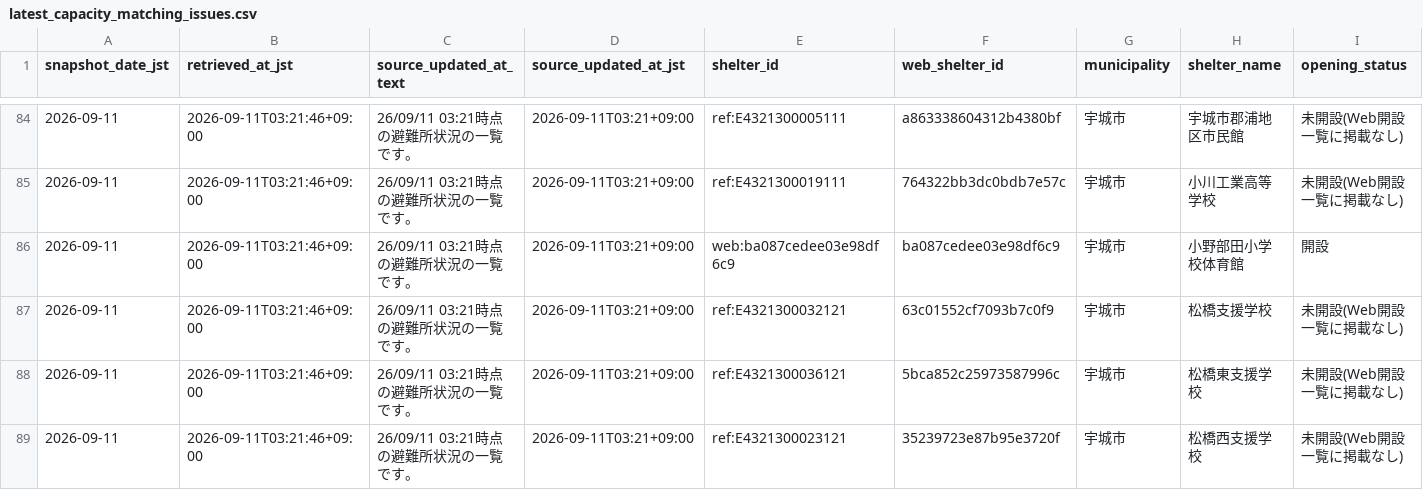
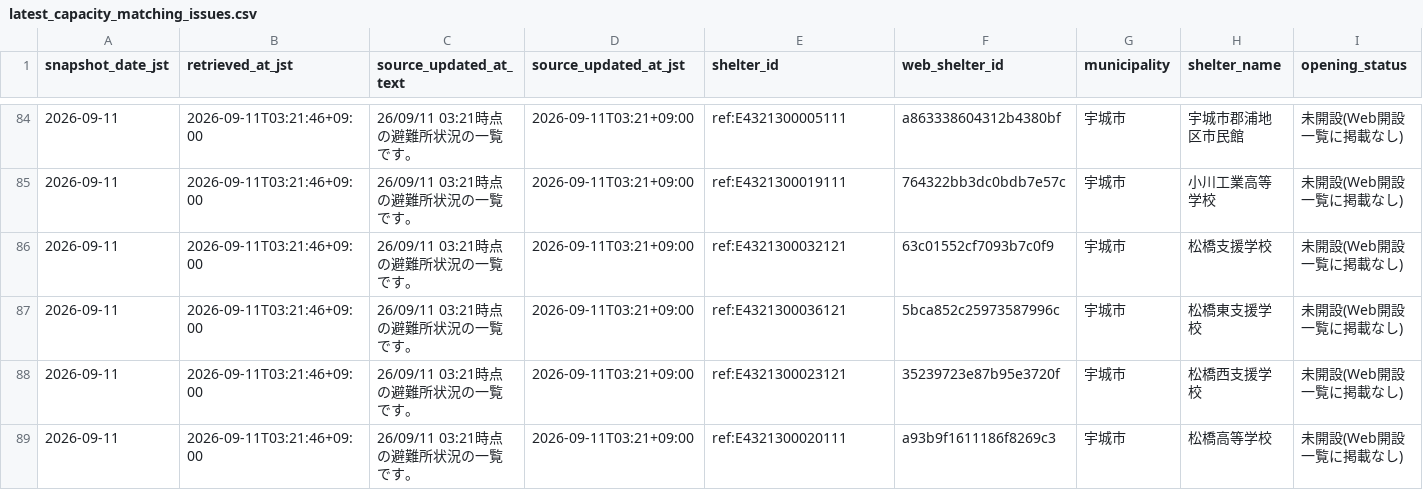
Before and after one commit to GISPHN/kumamoto-shelter-archive, a CSV file: data/latest_capacity_matching_issues.csv, drawn as a sheet; only a part is shown, gaps mark what is left out; the shorter side is filled out with more unchanged rows; rows hold the shown columns only; the diff names each change by its address in the sheet, - before the commit and + after, or states it on an @@ line.

```diff
--- a/data/latest_capacity_matching_issues.csv
+++ b/data/latest_capacity_matching_issues.csv
-row 86: 2026-09-11 | 2026-09-11T03:21:46+09:00 | 26/09/11 03:21時点の避難所状況の一覧です。 | 2026-09-11T03:21+09:00 | web:ba087cedee03e98df6c9 | ba087cedee03e98df6c9 | 宇城市 | 小野部田小学校体育館 | 開設
```
Also changed, not shown: data/latest_open.csv, 3 other files.
